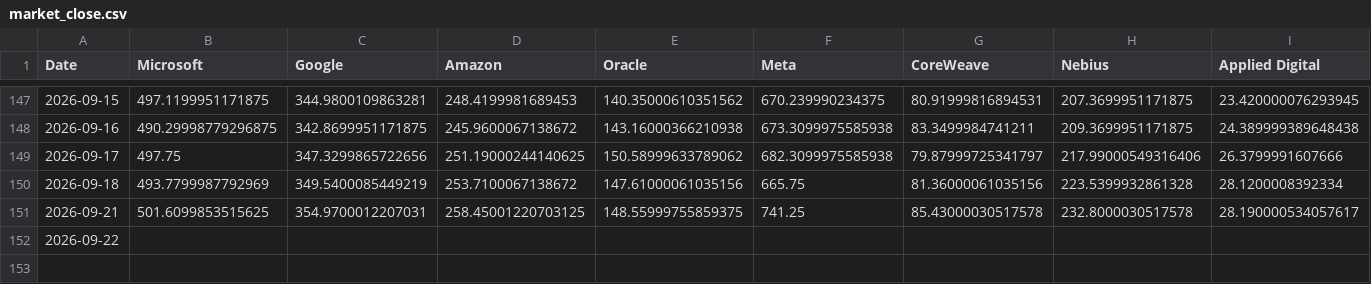
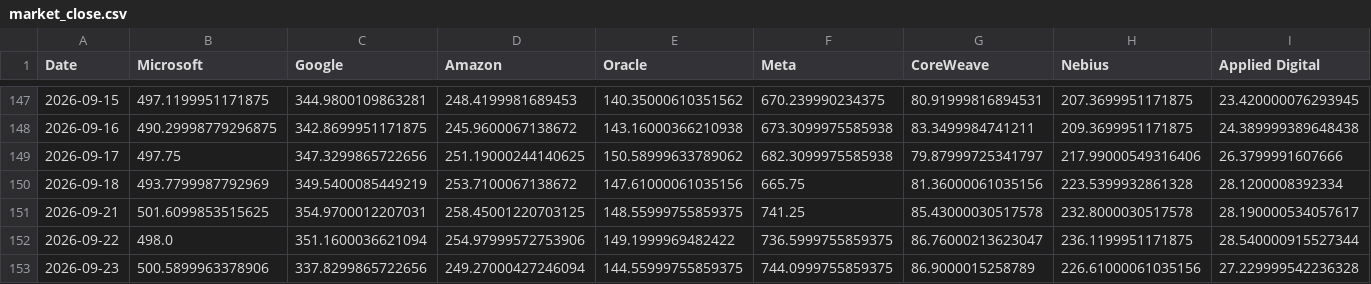
Before and after one commit to lemonca11/ai_invest_agent, a CSV file: data/market_close.csv, drawn as a sheet; only a part is shown, gaps mark what is left out; rows hold the shown columns only; the diff covers the shown part only; the diff names each change by its address in the sheet, - before the commit and + after, or states it on an @@ line.

```diff
--- a/data/market_close.csv
+++ b/data/market_close.csv
-B152 (Microsoft): (empty)
+B152 (Microsoft): 498.0
-C152 (Google): (empty)
+C152 (Google): 351.1600036621094
-D152 (Amazon): (empty)
+D152 (Amazon): 254.97999572753906
-E152 (Oracle): (empty)
+E152 (Oracle): 149.1999969482422
-F152 (Meta): (empty)
+F152 (Meta): 736.5999755859375
-G152 (CoreWeave): (empty)
+G152 (CoreWeave): 86.76000213623047
-H152 (Nebius): (empty)
+H152 (Nebius): 236.1199951171875
-I152 (Applied Digital): (empty)
+I152 (Applied Digital): 28.540000915527344
+row 153: 2026-09-23 | 500.5899963378906 | 337.8299865722656 | 249.27000427246094 | 144.55999755859375 | 744.0999755859375 | 86.9000015258789 | 226.61000061035156 | 27.229999542236328
```
Also changed, not shown: 23 edited cells elsewhere in this file, data/market_signals.csv, data/market_volume.csv, 4 other files.
